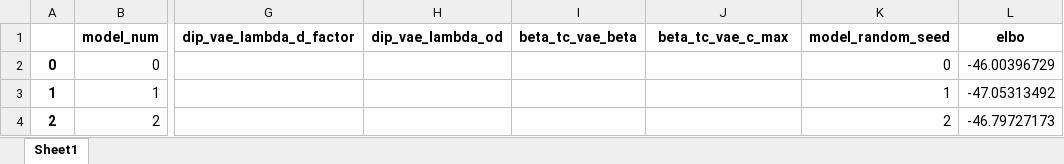
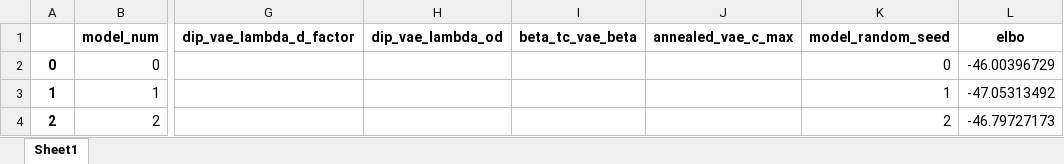
Before and after one commit to jakobhartmann/ISS-Seminar, an Excel workbook: dsprites_full/results_dsprites_full.xlsx, sheet Sheet1, drawn as a sheet; only a part is shown, gaps mark what is left out; values as stored, in another font and other column widths than the file's, no borders; the diff names each change by its address in the sheet, - before the commit and + after, or states it on an @@ line.

Commit message:
Fix incorrect column name

```diff
--- a/dsprites_full/results_dsprites_full.xlsx (sheet Sheet1)
+++ b/dsprites_full/results_dsprites_full.xlsx (sheet Sheet1)
-J1: beta_tc_vae_c_max
+J1: annealed_vae_c_max
```
Also changed, not shown: cars3d/results_cars3d.xlsx, color_dsprites/results_color_dsprites.xlsx, 33 other files.
